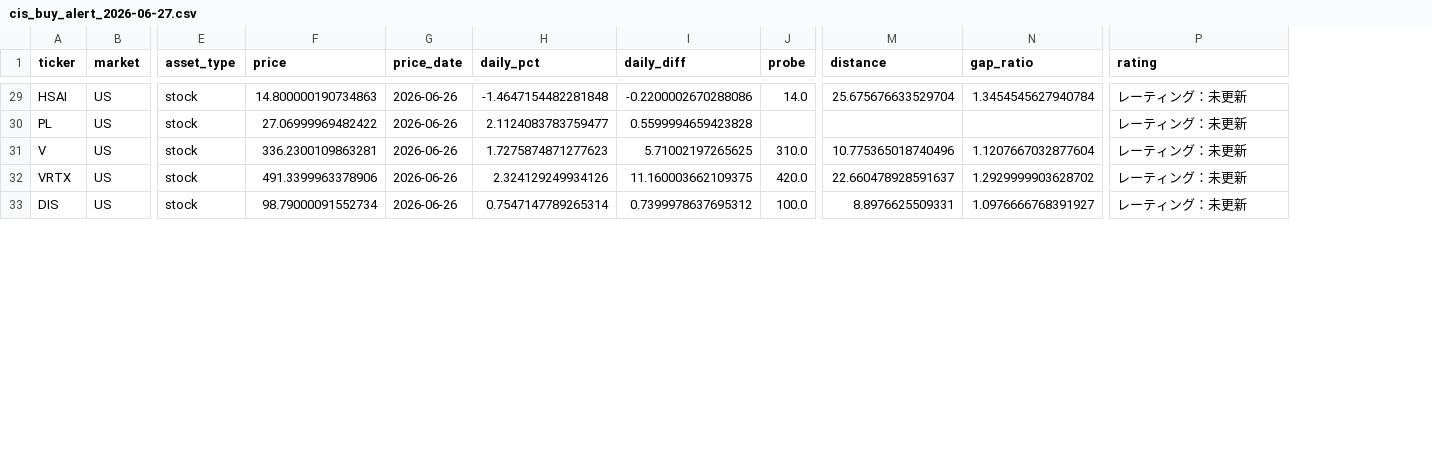
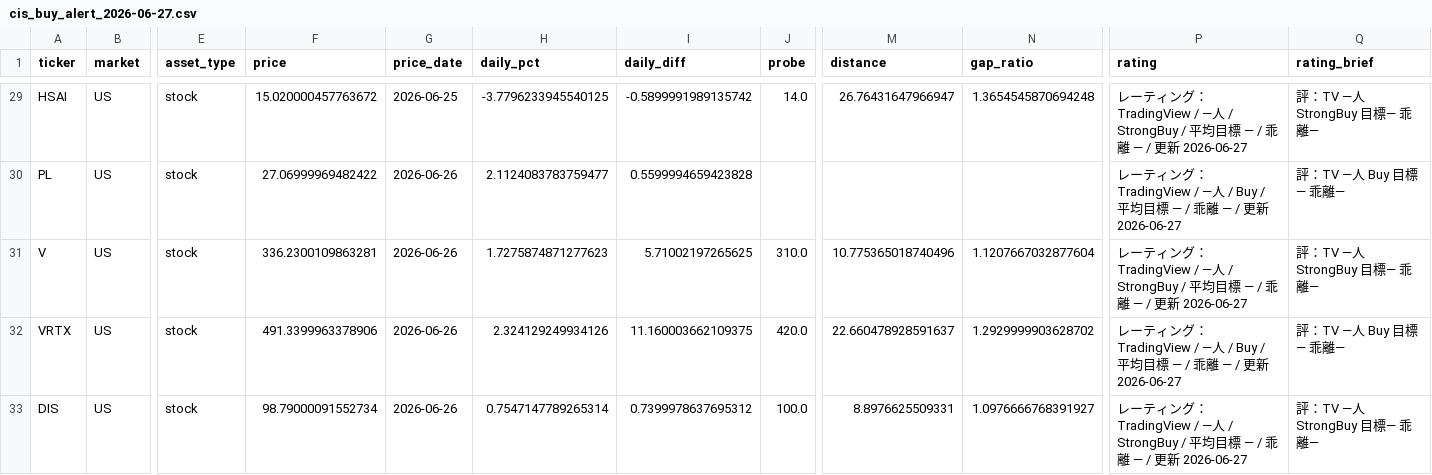
Before and after one commit to 69wmjpm6j2-alt/chappy-investment-system, a CSV file: output/cis_buy_alert_2026-06-27.csv, drawn as a sheet; only a part is shown, gaps mark what is left out; the diff covers the shown part only; the diff names each change by its address in the sheet, - before the commit and + after, or states it on an @@ line.

```diff
--- a/output/cis_buy_alert_2026-06-27.csv
+++ b/output/cis_buy_alert_2026-06-27.csv
+column Q (rating_brief), rows 29-33: 評：TV —人 StrongBuy 目標— 乖離— | 評：TV —人 Buy 目標— 乖離— | 評：TV —人 StrongBuy 目標— 乖離— | 評：TV —人 Buy 目標— 乖離— | 評：TV —人 StrongBuy 目標— 乖離—
-F29 (price): 14.800000190734863
+F29 (price): 15.020000457763672
-G29 (price_date): 2026-06-26
+G29 (price_date): 2026-06-25
-H29 (daily_pct): -1.4647154482281848
+H29 (daily_pct): -3.7796233945540125
-I29 (daily_diff): -0.2200002670288086
+I29 (daily_diff): -0.5899991989135742
-M29 (distance): 25.675676633529704
+M29 (distance): 26.76431647966947
-N29 (gap_ratio): 1.3454545627940784
+N29 (gap_ratio): 1.3654545870694248
-P29 (rating): レーティング：未更新
+P29 (rating): レーティング：TradingView / —人 / StrongBuy / 平均目標 — / 乖離 — / 更新 2026-06-27
-P30 (rating): レーティング：未更新
+P30 (rating): レーティング：TradingView / —人 / Buy / 平均目標 — / 乖離 — / 更新 2026-06-27
-P31 (rating): レーティング：未更新
+P31 (rating): レーティング：TradingView / —人 / StrongBuy / 平均目標 — / 乖離 — / 更新 2026-06-27
-P32 (rating): レーティング：未更新
+P32 (rating): レーティング：TradingView / —人 / Buy / 平均目標 — / 乖離 — / 更新 2026-06-27
-P33 (rating): レーティング：未更新
+P33 (rating): レーティング：TradingView / —人 / StrongBuy / 平均目標 — / 乖離 — / 更新 2026-06-27
```
Also changed, not shown: 71 edited cells elsewhere in this file, data/data_health_log.csv, 1 other file.
